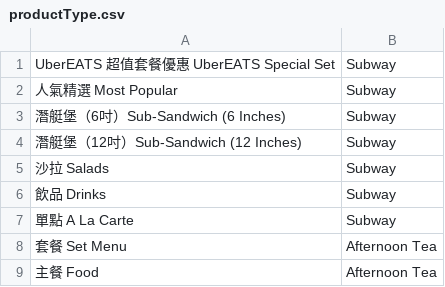
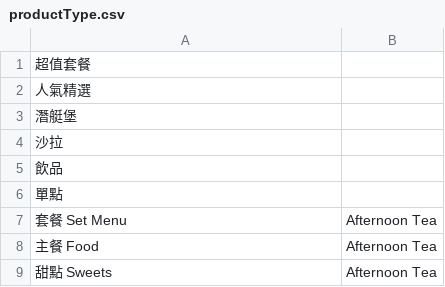
Before and after one commit to Jessie75919/Grab-n-Go, a CSV file: WebContent/data/productType.csv, drawn as a sheet; only a part is shown; the shorter side is filled out with more unchanged rows; removed rows and columns are numbered as before the commit, all else as after; the diff names each change by its address in the sheet, - before the commit and + after, or states it on an @@ line.

Commit message:
剛剛忘記一併更新 productType 中 subway 餐點類型部分~

```diff
--- a/WebContent/data/productType.csv
+++ b/WebContent/data/productType.csv
-row 1: UberEATS 超值套餐優惠 UberEATS Special Set | Subway
-row 2: 人氣精選 Most Popular | Subway
-row 3: 潛艇堡（6吋）Sub-Sandwich (6 Inches) | Subway
-row 4: 潛艇堡（12吋）Sub-Sandwich (12 Inches) | Subway
-row 5: 沙拉 Salads | Subway
-row 6: 飲品 Drinks | Subway
-row 7: 單點 A La Carte | Subway
+row 1: 超值套餐
+row 2: 人氣精選
+row 3: 潛艇堡
+row 4: 沙拉
+row 5: 飲品
+row 6: 單點
```
